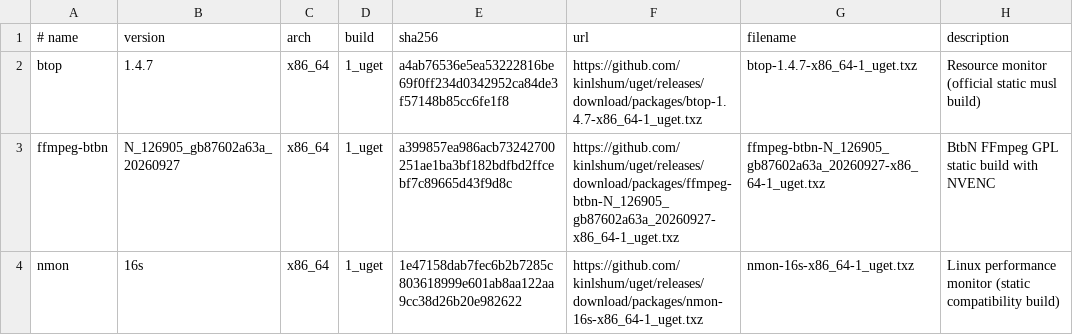
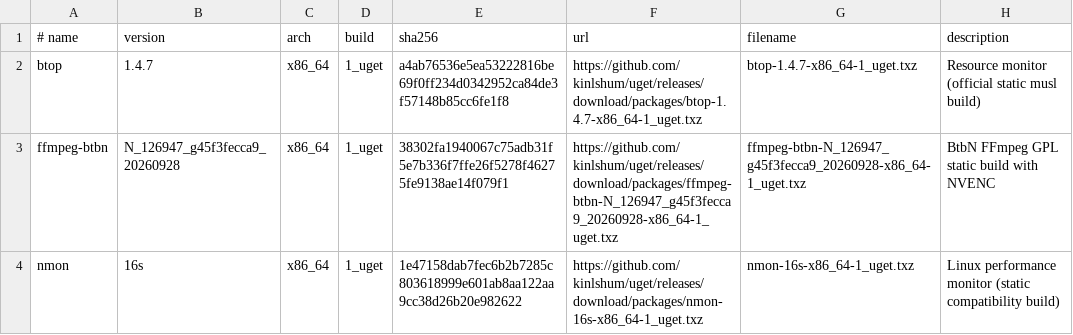
Before and after one commit to kinlshum/homelab_uget, a TSV file: catalog.tsv, drawn as a sheet.

```diff
--- a/catalog.tsv
+++ b/catalog.tsv
@@ -2,3 +2,3 @@
 btop	1.4.7	x86_64	1_uget	a4ab76536e5ea53222816be69f0ff234d0342952ca84de3f57148b85cc6fe1f8	https://github.com/kinlshum/uget/releases/download/packages/btop-1.4.7-x86_64-1_uget.txz	btop-1.4.7-x86_64-1_uget.txz	Resource monitor (official static musl build)
-ffmpeg-btbn	N_126905_gb87602a63a_20260927	x86_64	1_uget	a399857ea986acb73242700251ae1ba3bf182bdfbd2ffcebf7c89665d43f9d8c	https://github.com/kinlshum/uget/releases/download/packages/ffmpeg-btbn-N_126905_gb87602a63a_20260927-x86_64-1_uget.txz	ffmpeg-btbn-N_126905_gb87602a63a_20260927-x86_64-1_uget.txz	BtbN FFmpeg GPL static build with NVENC
+ffmpeg-btbn	N_126947_g45f3fecca9_20260928	x86_64	1_uget	38302fa1940067c75adb31f5e7b336f7ffe26f5278f46275fe9138ae14f079f1	https://github.com/kinlshum/uget/releases/download/packages/ffmpeg-btbn-N_126947_g45f3fecca9_20260928-x86_64-1_uget.txz	ffmpeg-btbn-N_126947_g45f3fecca9_20260928-x86_64-1_uget.txz	BtbN FFmpeg GPL static build with NVENC
 nmon	16s	x86_64	1_uget	1e47158dab7fec6b2b7285c803618999e601ab8aa122aa9cc38d26b20e982622	https://github.com/kinlshum/uget/releases/download/packages/nmon-16s-x86_64-1_uget.txz	nmon-16s-x86_64-1_uget.txz	Linux performance monitor (static compatibility build)
```
Also changed, not shown: 2 other files.
